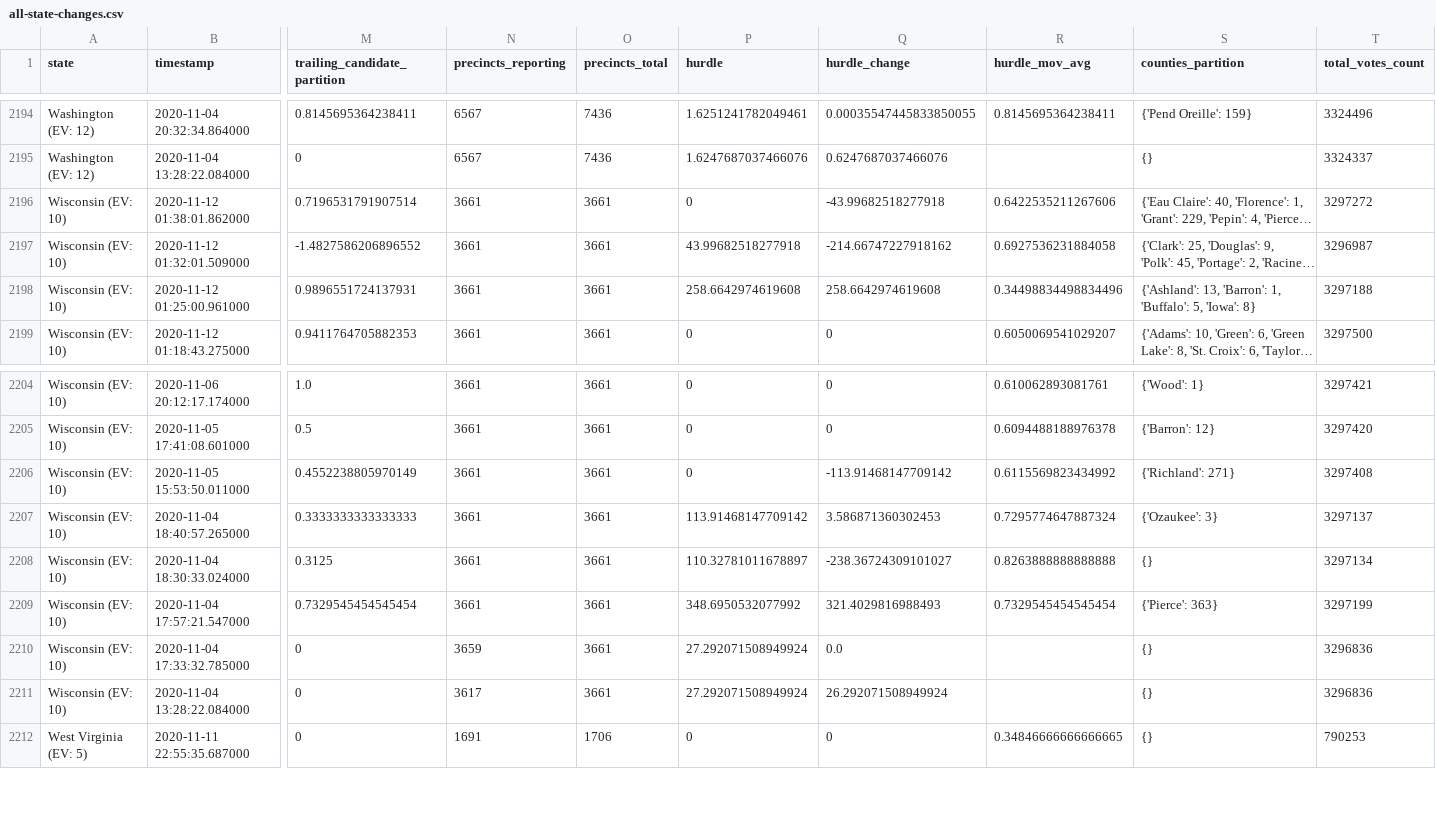
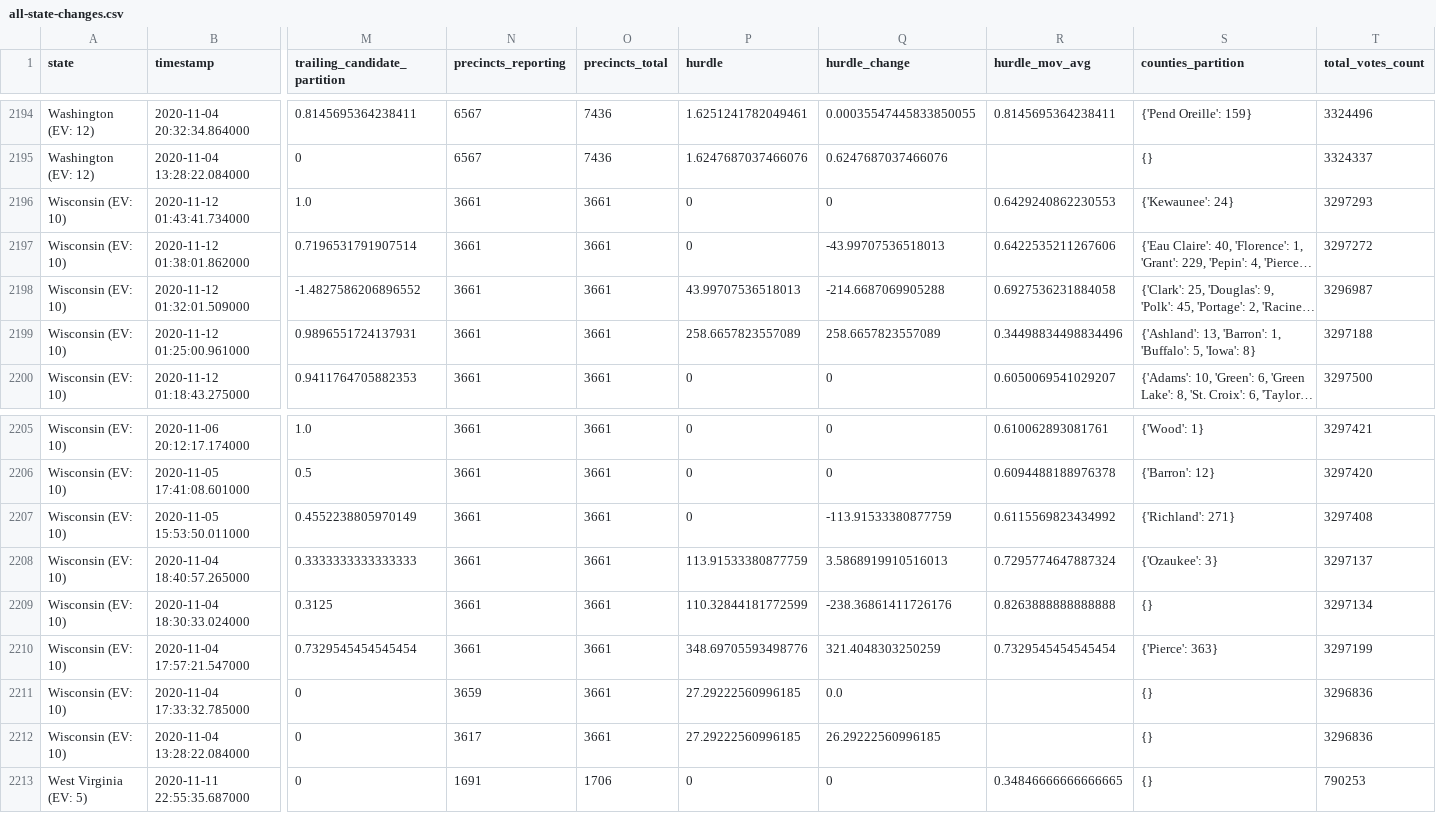
Before and after one commit to Bart0110/nyt-2020-election-scraper, a CSV file: all-state-changes.csv, drawn as a sheet; only a part is shown, gaps mark what is left out; long unchanged cells end in …; addresses are those after the commit; rows hold the shown columns only; the diff names each change by its address in the sheet, - before the commit and + after, or states it on an @@ line.

Commit message:
Regenerate <battleground-state-changes/all-state-changes>.<txt/html/csv>

```diff
--- a/all-state-changes.csv
+++ b/all-state-changes.csv
+row 2196: Wisconsin (EV: 10) | 2020-11-12 01:43:41.734000 | 1.0 | 3661 | 3661 | 0 | 0 | 0.6429240862230553 | {'Kewaunee': 24} | 3297293
-Q2197 (hurdle_change): -43.99682518277918
+Q2197 (hurdle_change): -43.99707536518013
-P2198 (hurdle): 43.99682518277918
+P2198 (hurdle): 43.99707536518013
-Q2198 (hurdle_change): -214.66747227918162
+Q2198 (hurdle_change): -214.6687069905288
-P2199 (hurdle): 258.6642974619608
+P2199 (hurdle): 258.6657823557089
-Q2199 (hurdle_change): 258.6642974619608
+Q2199 (hurdle_change): 258.6657823557089
-Q2207 (hurdle_change): -113.91468147709142
+Q2207 (hurdle_change): -113.91533380877759
-P2208 (hurdle): 113.91468147709142
+P2208 (hurdle): 113.91533380877759
-Q2208 (hurdle_change): 3.586871360302453
+Q2208 (hurdle_change): 3.5868919910516013
-P2209 (hurdle): 110.32781011678897
+P2209 (hurdle): 110.32844181772599
-Q2209 (hurdle_change): -238.36724309101027
+Q2209 (hurdle_change): -238.36861411726176
-P2210 (hurdle): 348.6950532077992
+P2210 (hurdle): 348.69705593498776
-Q2210 (hurdle_change): 321.4029816988493
+Q2210 (hurdle_change): 321.4048303250259
-P2211:P2212 (hurdle): 27.292071508949924
+P2211:P2212 (hurdle): 27.29222560996185
-Q2212 (hurdle_change): 26.292071508949924
+Q2212 (hurdle_change): 26.29222560996185
```
Also changed, not shown: 6 other files.
